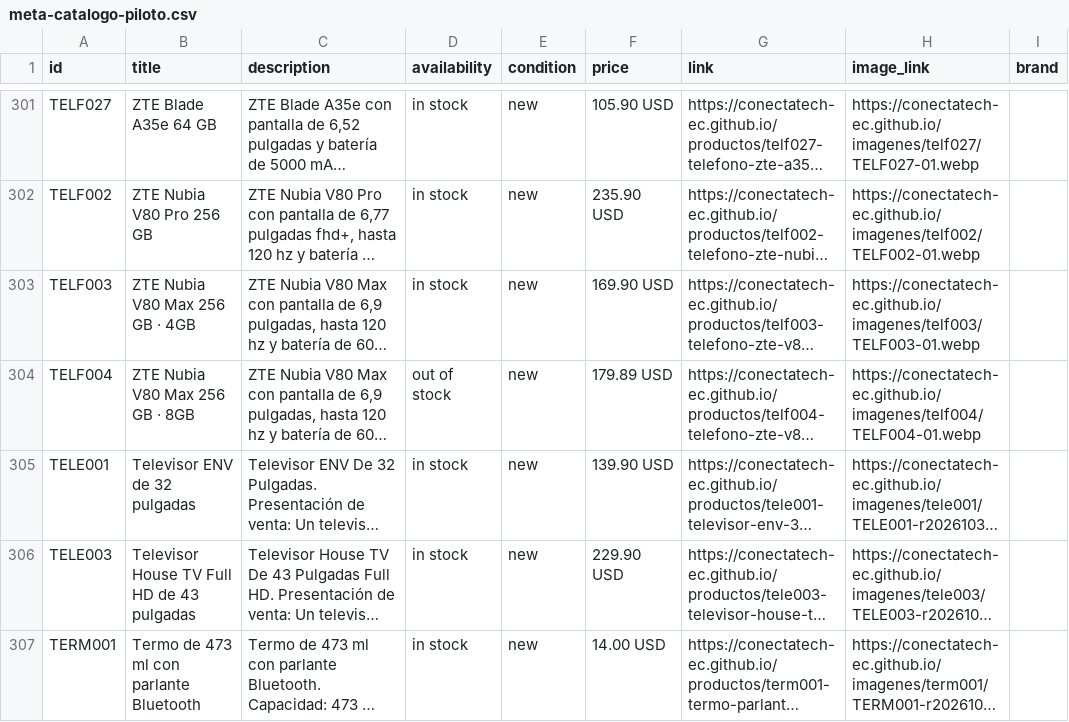
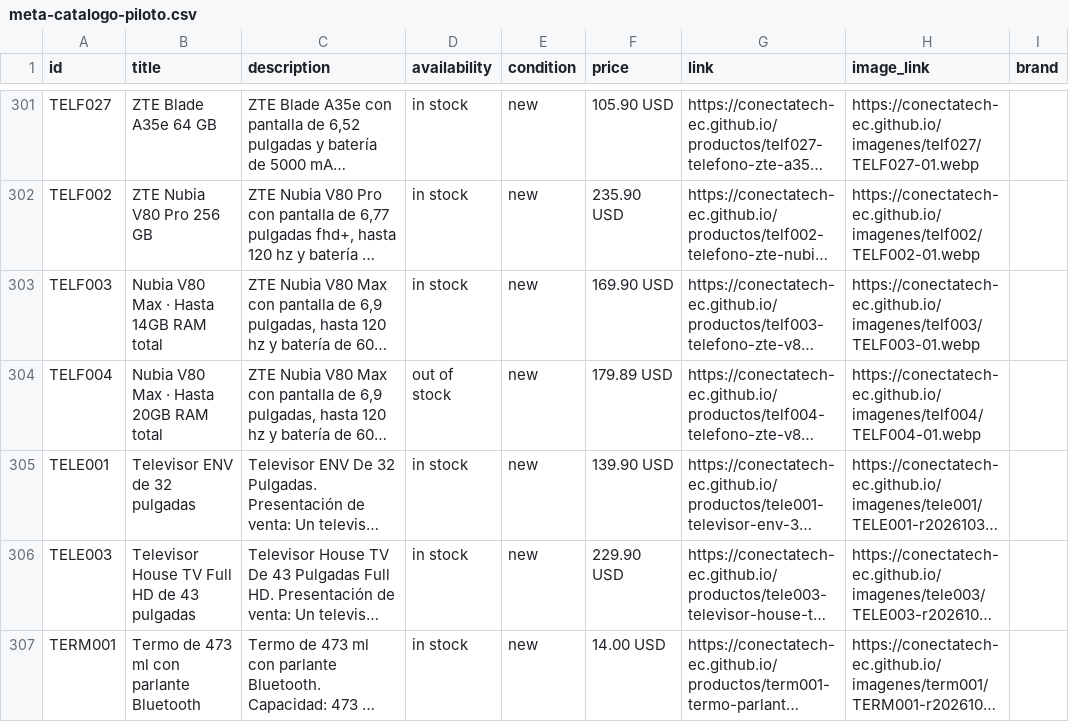
Before and after one commit to conectatech-ec/conectatech-ec.github.io, a CSV file: exportaciones/meta-catalogo-piloto.csv, drawn as a sheet; only a part is shown, gaps mark what is left out; long unchanged cells end in …; the diff names each change by its address in the sheet, - before the commit and + after, or states it on an @@ line.

```diff
--- a/exportaciones/meta-catalogo-piloto.csv
+++ b/exportaciones/meta-catalogo-piloto.csv
-B303 (title): ZTE Nubia V80 Max 256 GB · 4GB
+B303 (title): Nubia V80 Max · Hasta 14GB RAM total
-B304 (title): ZTE Nubia V80 Max 256 GB · 8GB
+B304 (title): Nubia V80 Max · Hasta 20GB RAM total
```
Also changed, not shown: exportaciones/contenido-multicanal.csv, 1 other file.
